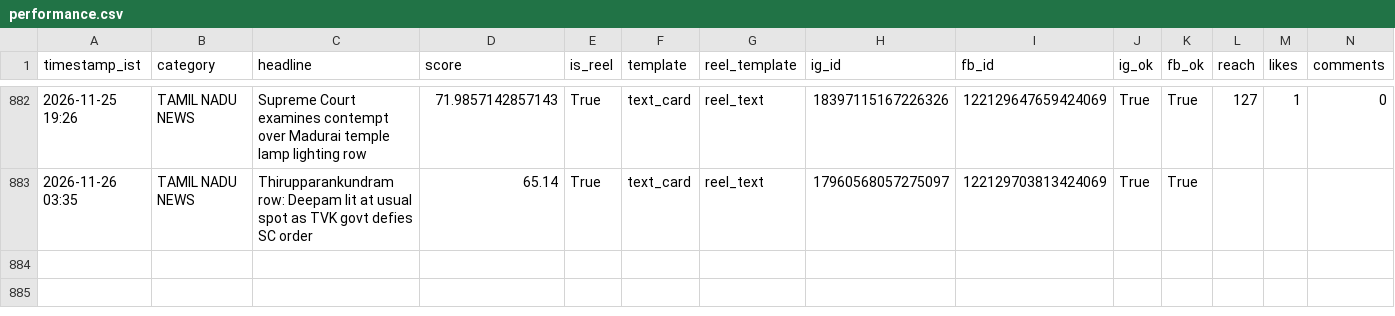
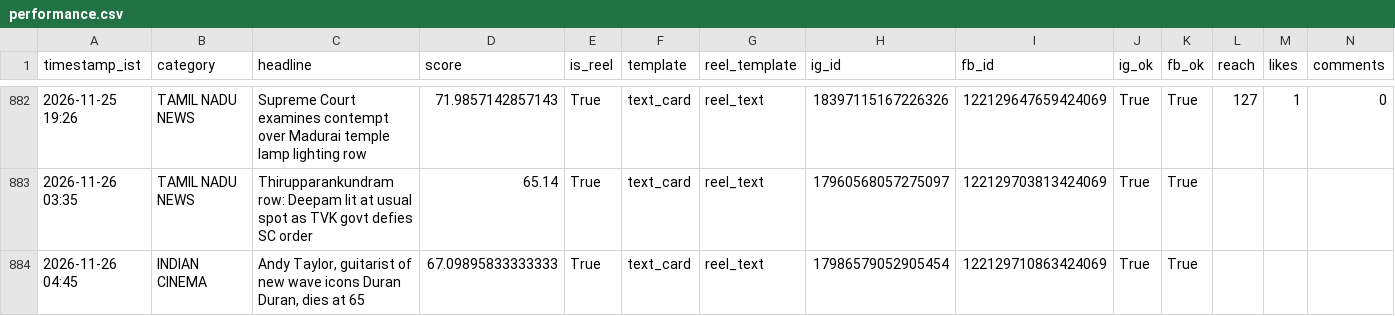
Before and after one commit to araviaravind333-sketch/Aravind24new, a CSV file: data/performance.csv, drawn as a sheet; only a part is shown, gaps mark what is left out; rows hold the shown columns only; the diff names each change by its address in the sheet, - before the commit and + after, or states it on an @@ line.

```diff
--- a/data/performance.csv
+++ b/data/performance.csv
+row 884: 2026-11-26 04:45 | INDIAN CINEMA | Andy Taylor, guitarist of new wave icons Duran Duran, dies at 65 | 67.09895833333333 | True | text_card | reel_text | 17986579052905454 | 122129710863424069 | True | True
```
Also changed, not shown: 1 other file.
